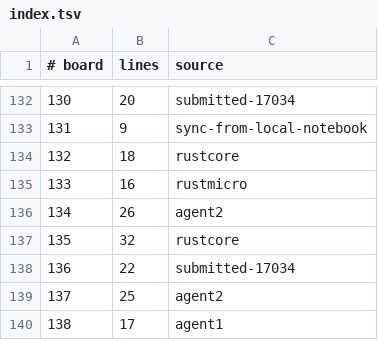
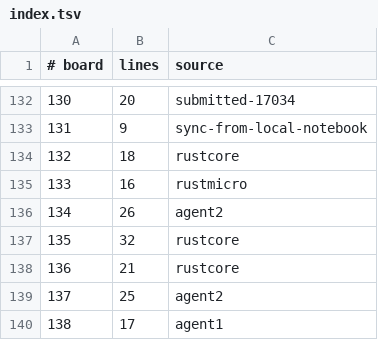
Before and after one commit to WarriorsSami/ccc-2026-nanofabricator, a TSV file: notebook/boards/3-large/index.tsv, drawn as a sheet; only a part is shown, gaps mark what is left out.

```diff
--- a/notebook/boards/3-large/index.tsv
+++ b/notebook/boards/3-large/index.tsv
@@ -137,3 +137,3 @@
 135	32	rustcore
-136	22	submitted-17034
+136	21	rustcore
 137	25	agent2
```
Also changed, not shown: 1 other file.
